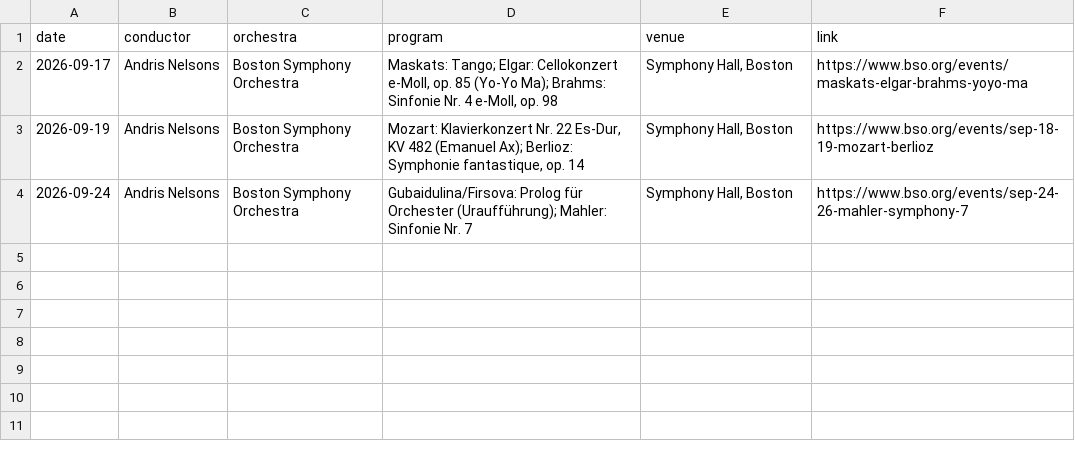
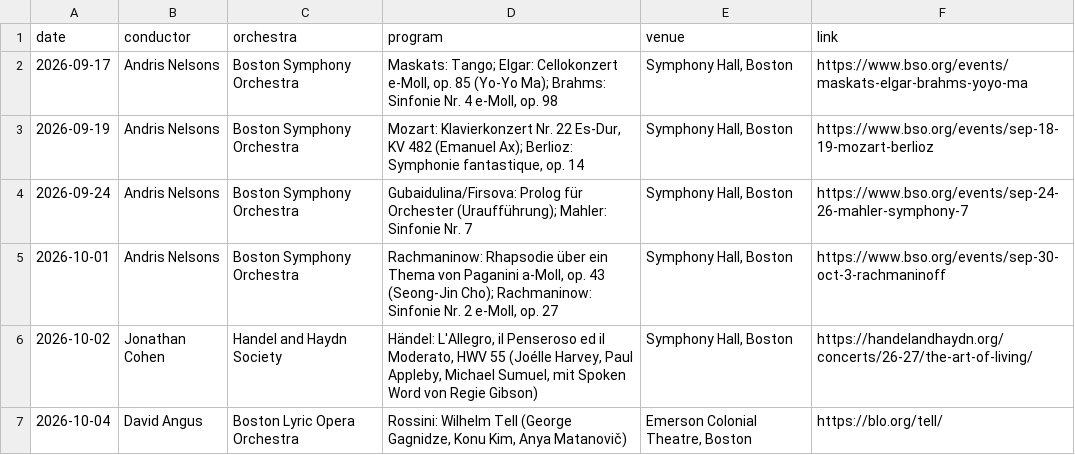
Before and after one commit to karimramyaziz/website, a CSV file: content/music/concerts.de.csv, drawn as a sheet; the diff names each change by its address in the sheet, - before the commit and + after, or states it on an @@ line.

```diff
--- a/content/music/concerts.de.csv
+++ b/content/music/concerts.de.csv
+row 5: 2026-10-01 | Andris Nelsons | Boston Symphony Orchestra | Rachmaninow: Rhapsodie über ein Thema von Paganini a-Moll, op. 43 (Seong-Jin Cho); Rachmaninow: Sinfonie Nr. 2 e-Moll, op. 27 | Symphony Hall, Boston | https://www.bso.org/events/sep-30-oct-3-rachmaninoff
+row 6: 2026-10-02 | Jonathan Cohen | Handel and Haydn Society | Händel: L'Allegro, il Penseroso ed il Moderato, HWV 55 (Joélle Harvey, Paul Appleby, Michael Sumuel, mit Spoken Word von Regie Gibson) | Symphony Hall, Boston | https://handelandhaydn.org/concerts/26-27/the-art-of-living/
+row 7: 2026-10-04 | David Angus | Boston Lyric Opera Orchestra | Rossini: Wilhelm Tell (George Gagnidze, Konu Kim, Anya Matanovič) | Emerson Colonial Theatre, Boston | https://blo.org/tell/
```
Also changed, not shown: content/music/concerts.ar.csv, content/music/concerts.en.csv, 11 other files.
